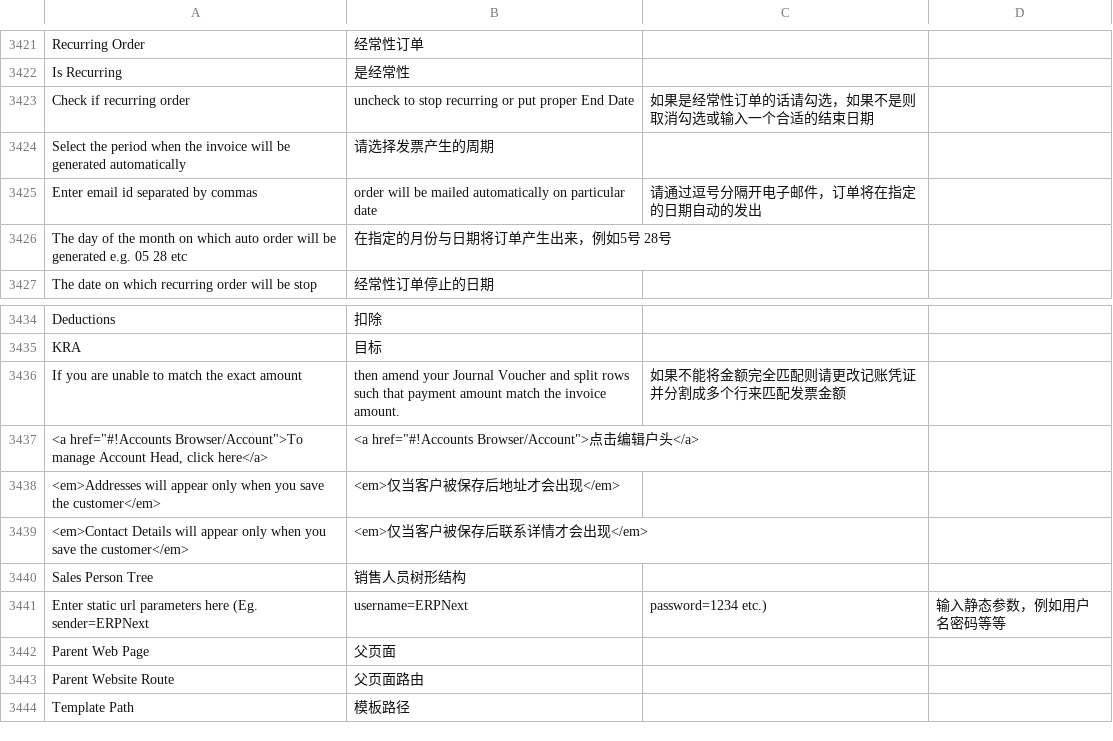
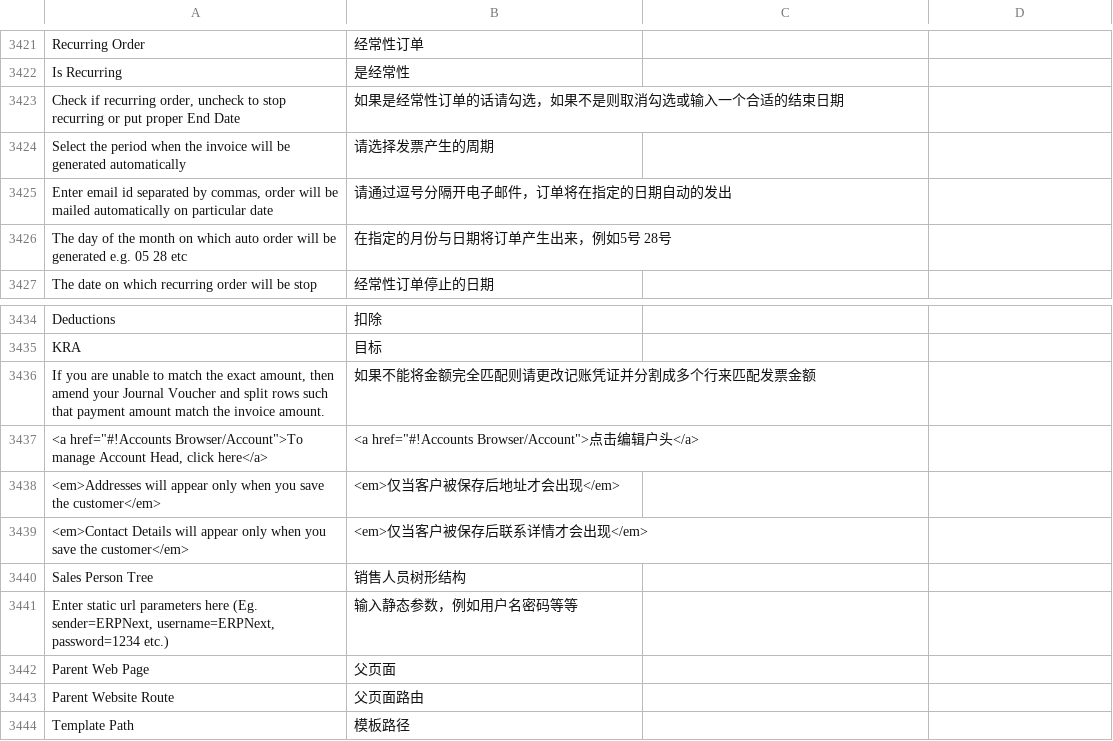
Before and after one commit to 81552433qqcom/EBChanges, a CSV file: apps/erpnext/erpnext/translations/zh-cn.csv, drawn as a sheet; only a part is shown, gaps mark what is left out.

Commit message:
translations.

```diff
--- a/apps/erpnext/erpnext/translations/zh-cn.csv
+++ b/apps/erpnext/erpnext/translations/zh-cn.csv
@@ -3470,5 +3470,5 @@ Recurring Order,经常性订单
 Is Recurring,是经常性
-Check if recurring order, uncheck to stop recurring or put proper End Date,如果是经常性订单的话请勾选，如果不是则取消勾选或输入一个合适的结束日期
+"Check if recurring order, uncheck to stop recurring or put proper End Date",如果是经常性订单的话请勾选，如果不是则取消勾选或输入一个合适的结束日期
 Select the period when the invoice will be generated automatically,请选择发票产生的周期
-Enter email id separated by commas, order will be mailed automatically on particular date,请通过逗号分隔开电子邮件，订单将在指定的日期自动的发出
+"Enter email id separated by commas, order will be mailed automatically on particular date",请通过逗号分隔开电子邮件，订单将在指定的日期自动的发出
 The day of the month on which auto order will be generated e.g. 05 28 etc,在指定的月份与日期将订单产生出来，例如5号 28号
@@ -3483,3 +3483,3 @@ Deductions,扣除
 KRA,目标
-If you are unable to match the exact amount, then amend your Journal Voucher and split rows such that payment amount match the invoice amount.,如果不能将金额完全匹配则请更改记账凭证并分割成多个行来匹配发票金额
+"If you are unable to match the exact amount, then amend your Journal Voucher and split rows such that payment amount match the invoice amount.",如果不能将金额完全匹配则请更改记账凭证并分割成多个行来匹配发票金额
 "<a href=""#!Accounts Browser/Account"">To manage Account Head, click here</a>","<a href=""#!Accounts Browser/Account"">点击编辑户头</a>"
@@ -3488,3 +3488,3 @@ If you are unable to match the exact amount, then amend your Journal Voucher and
 Sales Person Tree,销售人员树形结构
-Enter static url parameters here (Eg. sender=ERPNext, username=ERPNext, password=1234 etc.),输入静态参数，例如用户名密码等等
+"Enter static url parameters here (Eg. sender=ERPNext, username=ERPNext, password=1234 etc.)",输入静态参数，例如用户名密码等等
 Parent Web Page,父页面
```
